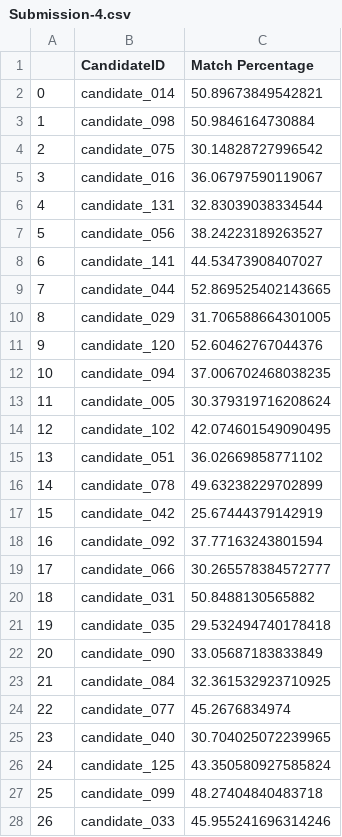
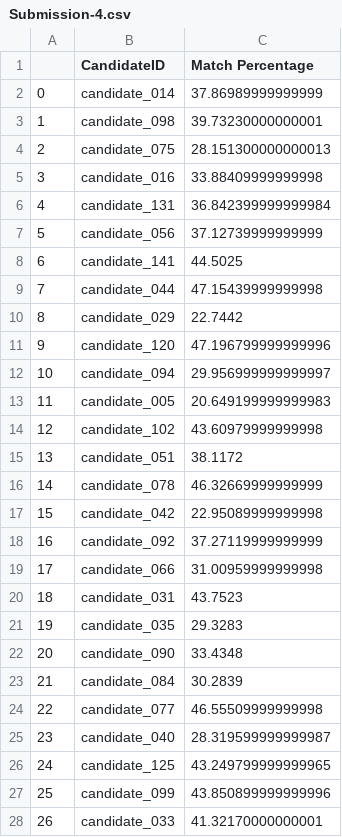
Before and after one commit to Bakar31/Resume-Match-NLP, a CSV file: submission file/Submission-4.csv, drawn as a sheet; only a part is shown; the diff covers the shown part only.

```diff
--- a/submission file/Submission-4.csv
+++ b/submission file/Submission-4.csv
@@ -1,28 +1,28 @@
 ,CandidateID,Match Percentage
-0,candidate_014,50.89673849542821
-1,candidate_098,50.9846164730884
-2,candidate_075,30.14828727996542
-3,candidate_016,36.06797590119067
-4,candidate_131,32.83039038334544
-5,candidate_056,38.24223189263527
-6,candidate_141,44.53473908407027
-7,candidate_044,52.869525402143665
-8,candidate_029,31.706588664301005
-9,candidate_120,52.60462767044376
-10,candidate_094,37.006702468038235
-11,candidate_005,30.379319716208624
-12,candidate_102,42.074601549090495
-13,candidate_051,36.02669858771102
-14,candidate_078,49.63238229702899
-15,candidate_042,25.67444379142919
-16,candidate_092,37.77163243801594
-17,candidate_066,30.265578384572777
-18,candidate_031,50.8488130565882
-19,candidate_035,29.532494740178418
-20,candidate_090,33.05687183833849
-21,candidate_084,32.361532923710925
-22,candidate_077,45.2676834974
-23,candidate_040,30.704025072239965
-24,candidate_125,43.350580927585824
-25,candidate_099,48.27404840483718
-26,candidate_033,45.955241696314246
+0,candidate_014,37.86989999999999
+1,candidate_098,39.73230000000001
+2,candidate_075,28.151300000000013
+3,candidate_016,33.88409999999998
+4,candidate_131,36.842399999999984
+5,candidate_056,37.12739999999999
+6,candidate_141,44.5025
+7,candidate_044,47.15439999999998
+8,candidate_029,22.7442
+9,candidate_120,47.196799999999996
+10,candidate_094,29.956999999999997
+11,candidate_005,20.649199999999983
+12,candidate_102,43.60979999999998
+13,candidate_051,38.1172
+14,candidate_078,46.32669999999999
+15,candidate_042,22.95089999999998
+16,candidate_092,37.27119999999999
+17,candidate_066,31.00959999999998
+18,candidate_031,43.7523
+19,candidate_035,29.3283
+20,candidate_090,33.4348
+21,candidate_084,30.2839
+22,candidate_077,46.55509999999998
+23,candidate_040,28.319599999999987
+24,candidate_125,43.249799999999965
+25,candidate_099,43.850899999999996
+26,candidate_033,41.32170000000001
```
Also changed, not shown: 33 edited cells elsewhere in this file, 1 other file.
